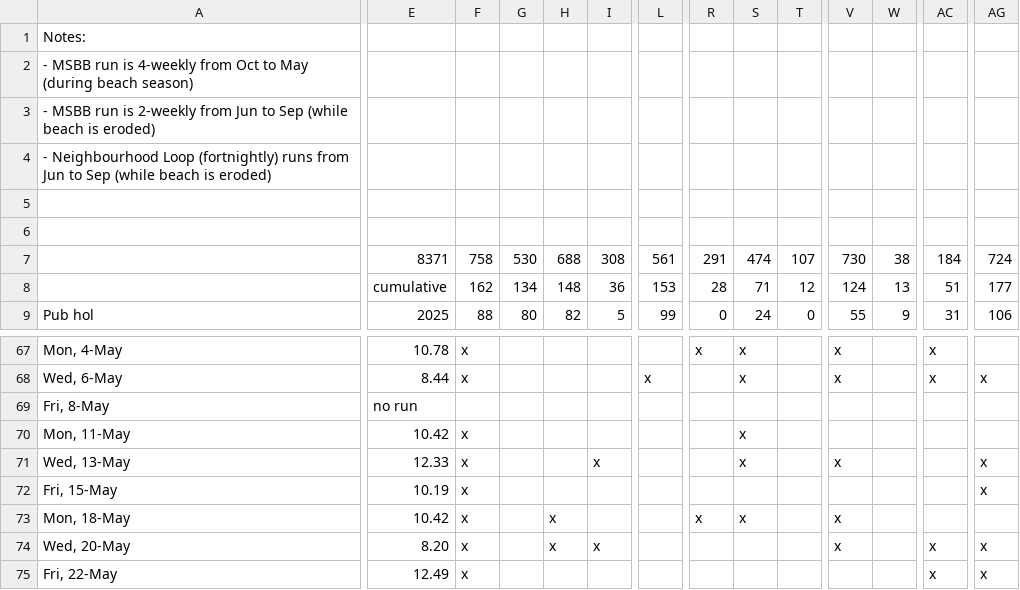
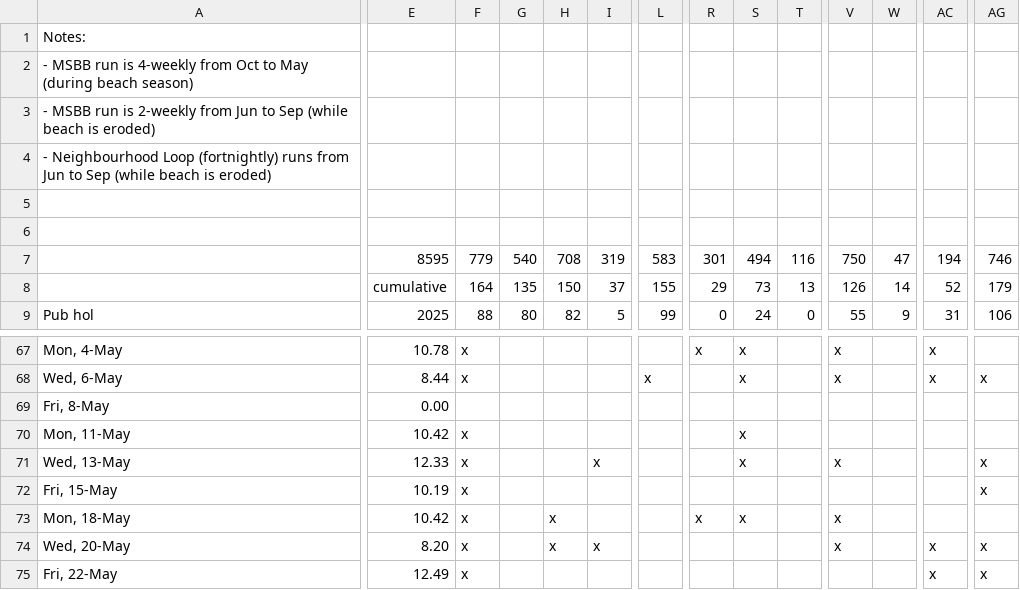
Before and after one commit to cpdis/fctc2025, a CSV file: public/data/2026.csv, drawn as a sheet; only a part is shown, gaps mark what is left out; the diff covers the shown part only; the diff names each change by its address in the sheet, - before the commit and + after, or states it on an @@ line.

Commit message:
chore(data): weekly sync of 2026 season from Google Sheet

```diff
--- a/public/data/2026.csv
+++ b/public/data/2026.csv
-E7: 8371
+E7: 8595
-F7: 758
+F7: 779
-G7: 530
+G7: 540
-H7: 688
+H7: 708
-I7: 308
+I7: 319
-L7: 561
+L7: 583
-R7: 291
+R7: 301
-S7: 474
+S7: 494
-T7: 107
+T7: 116
-V7: 730
+V7: 750
-W7: 38
+W7: 47
-AC7: 184
+AC7: 194
-AG7: 724
+AG7: 746
-F8: 162
+F8: 164
-G8: 134
+G8: 135
-H8: 148
+H8: 150
-I8: 36
+I8: 37
-L8: 153
+L8: 155
-R8: 28
+R8: 29
-S8: 71
+S8: 73
-T8: 12
+T8: 13
-V8: 124
+V8: 126
-W8: 13
+W8: 14
-AC8: 51
+AC8: 52
-AG8: 177
+AG8: 179
-E69: no run
+E69: 0.00
```
Also changed, not shown: 51 edited cells elsewhere in this file, 1 other file.
